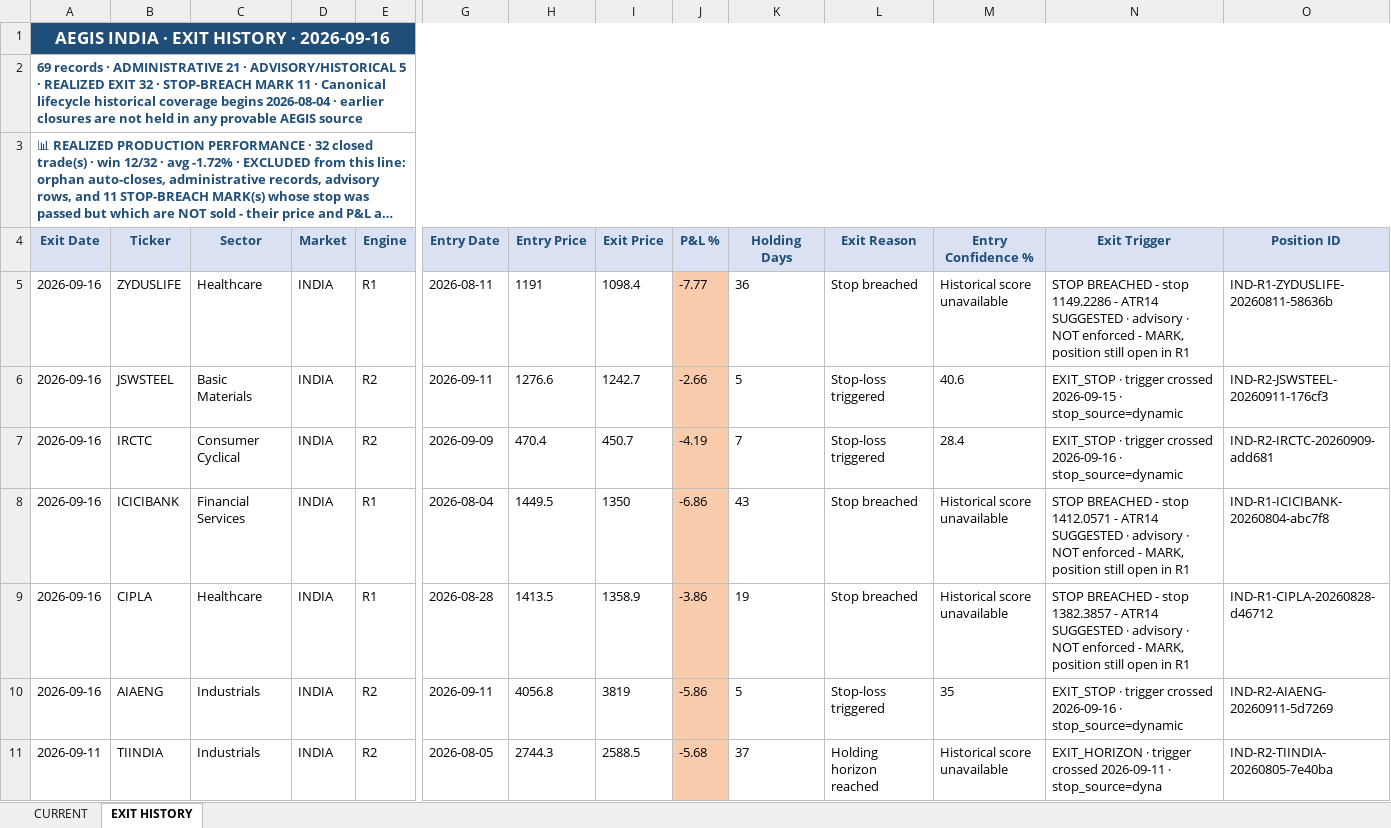
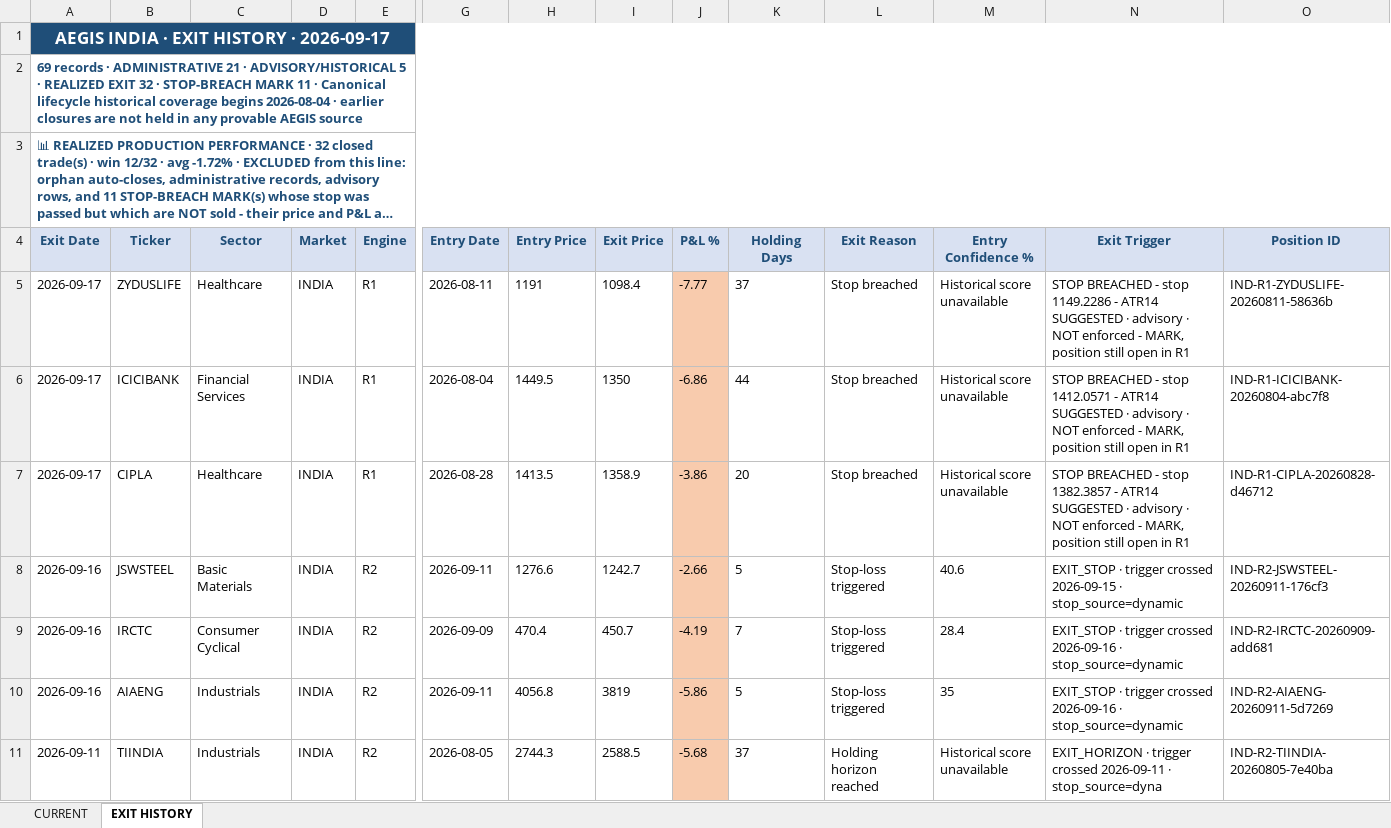
Before and after one commit to gujja330/NexaQuant, an Excel workbook: reports/telegram/aegis_history_india.xlsx, sheet EXIT HISTORY, drawn as a sheet; only a part is shown, gaps mark what is left out; long unchanged cells end in …; values as stored, in another font and other column widths than the file's, no borders; removed rows and columns are numbered as before the commit, all else as after; rows hold the shown columns only; the diff names each change by its address in the sheet, - before the commit and + after, or states it on an @@ line.

```diff
--- a/reports/telegram/aegis_history_india.xlsx (sheet EXIT HISTORY)
+++ b/reports/telegram/aegis_history_india.xlsx (sheet EXIT HISTORY)
-A1 (Exit Date): AEGIS INDIA · EXIT HISTORY · 2026-09-16
+A1 (Exit Date): AEGIS INDIA · EXIT HISTORY · 2026-09-17
-A5 (Exit Date): 2026-09-16
+A5 (Exit Date): 2026-09-17
-K5 (Holding Days): 36
+K5 (Holding Days): 37
+row 6: 2026-09-17 | ICICIBANK | Financial Services | INDIA | R1 | 2026-08-04 | 1449.5 | 1350 | -6.86 | 44 | Stop breached | Historical score unavailable | STOP BREACHED - stop 1412.0571 - ATR14 SUGGESTED · advisory · NOT enforced - MARK, position still open in R1 | IND-R1-ICICIBANK-20260804-abc7f8
+row 7: 2026-09-17 | CIPLA | Healthcare | INDIA | R1 | 2026-08-28 | 1413.5 | 1358.9 | -3.86 | 20 | Stop breached | Historical score unavailable | STOP BREACHED - stop 1382.3857 - ATR14 SUGGESTED · advisory · NOT enforced - MARK, position still open in R1 | IND-R1-CIPLA-20260828-d46712
-row 8: 2026-09-16 | ICICIBANK | Financial Services | INDIA | R1 | 2026-08-04 | 1449.5 | 1350 | -6.86 | 43 | Stop breached | Historical score unavailable | STOP BREACHED - stop 1412.0571 - ATR14 SUGGESTED · advisory · NOT enforced - MARK, position still open in R1 | IND-R1-ICICIBANK-20260804-abc7f8
-row 9: 2026-09-16 | CIPLA | Healthcare | INDIA | R1 | 2026-08-28 | 1413.5 | 1358.9 | -3.86 | 19 | Stop breached | Historical score unavailable | STOP BREACHED - stop 1382.3857 - ATR14 SUGGESTED · advisory · NOT enforced - MARK, position still open in R1 | IND-R1-CIPLA-20260828-d46712
```
Also changed, not shown: sheet CURRENT, reports/AEGIS_LATEST.xlsx, reports/telegram/aegis_history.xlsx, 52 other files.
